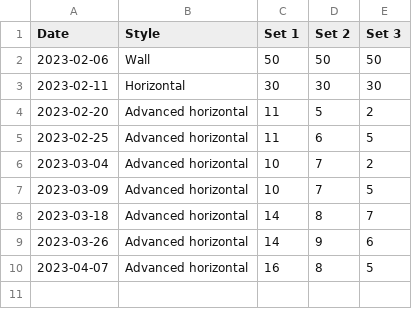
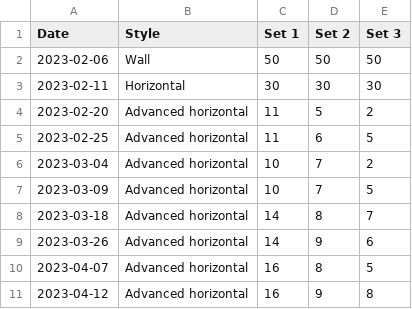
Before and after one commit to bewuethr/progress, a CSV file: _data/pullups.csv, drawn as a sheet.

```diff
--- a/_data/pullups.csv
+++ b/_data/pullups.csv
@@ -10 +10,2 @@ Date,Style,Set 1,Set 2,Set 3
 2023-04-07,Advanced horizontal,16,8,5
+2023-04-12,Advanced horizontal,16,9,8
```
Also changed, not shown: 1 other file.
